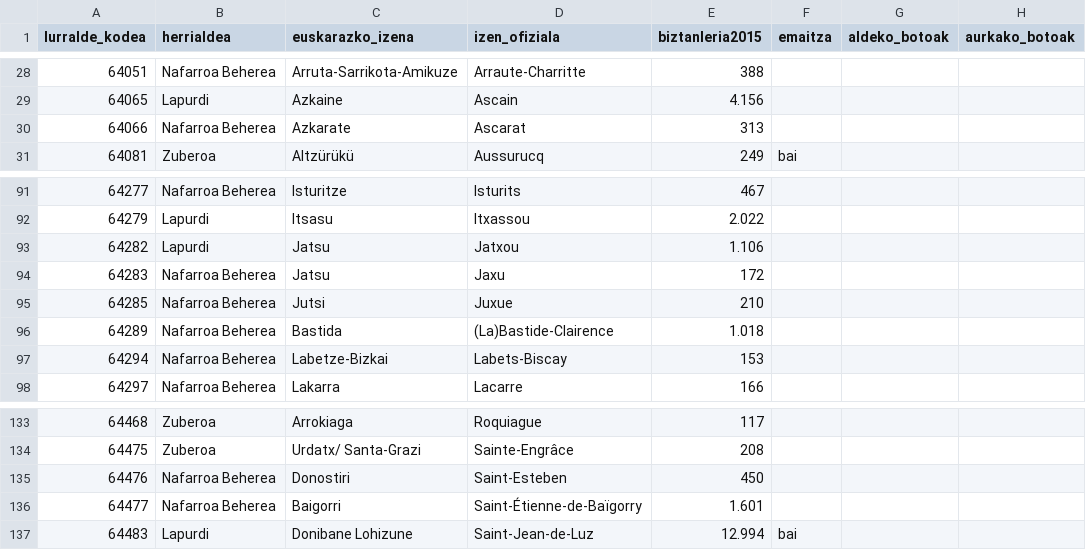
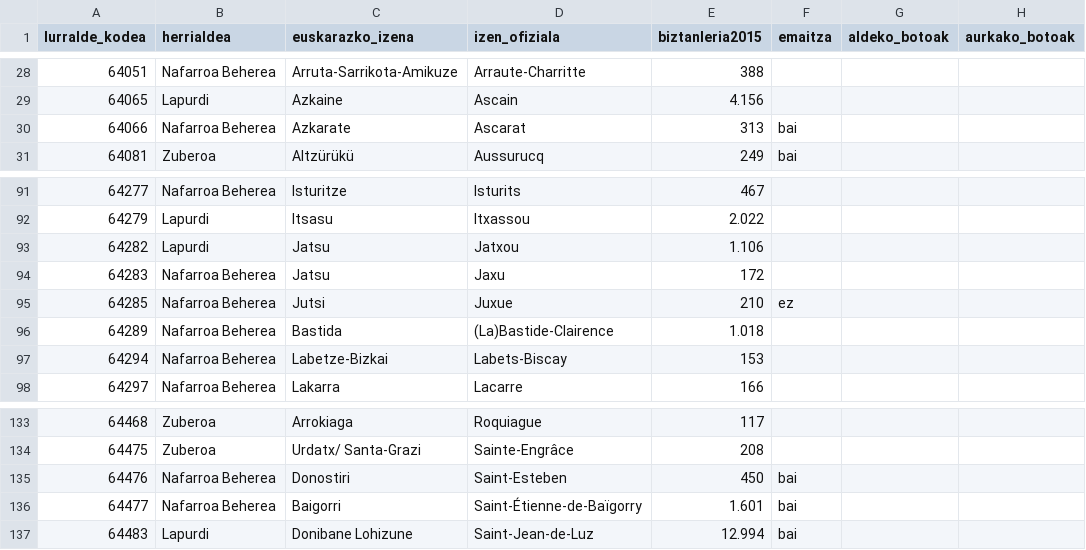
Before and after one commit to aldatsa/2016-herri-elkargo-bakarraren-bozketen-emaitzen-bisualizazioa, a CSV file: public/csv/bizt-osoa-udip-2015-datuak-net.csv, drawn as a sheet; only a part is shown, gaps mark what is left out; the diff names each change by its address in the sheet, - before the commit and + after, or states it on an @@ line.

Commit message:
Azkarate, Donostiri eta Baigorri alde. Jutsi aurka

```diff
--- a/public/csv/bizt-osoa-udip-2015-datuak-net.csv
+++ b/public/csv/bizt-osoa-udip-2015-datuak-net.csv
-F30 (emaitza): (empty)
+F30 (emaitza): bai
-F95 (emaitza): (empty)
+F95 (emaitza): ez
-F135:F136 (emaitza): (empty)
+F135:F136 (emaitza): bai
```
Also changed, not shown: 1 other file.
